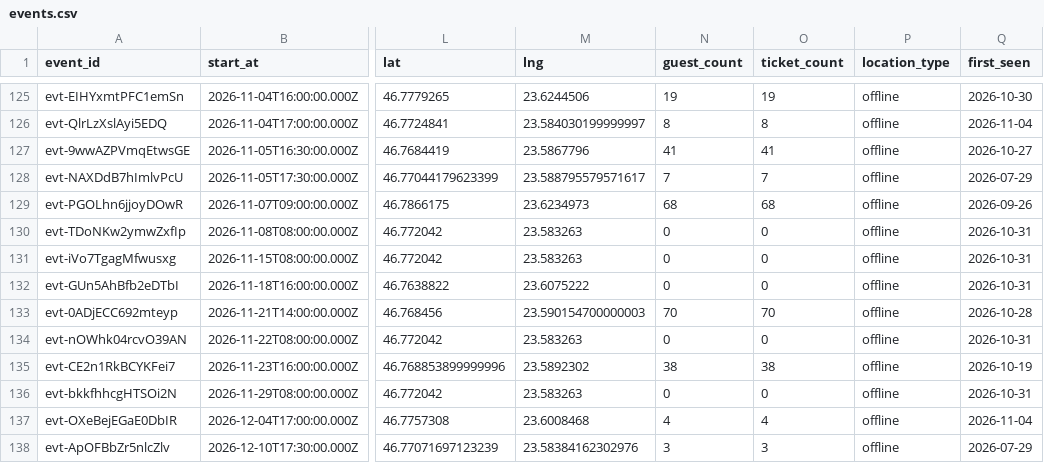
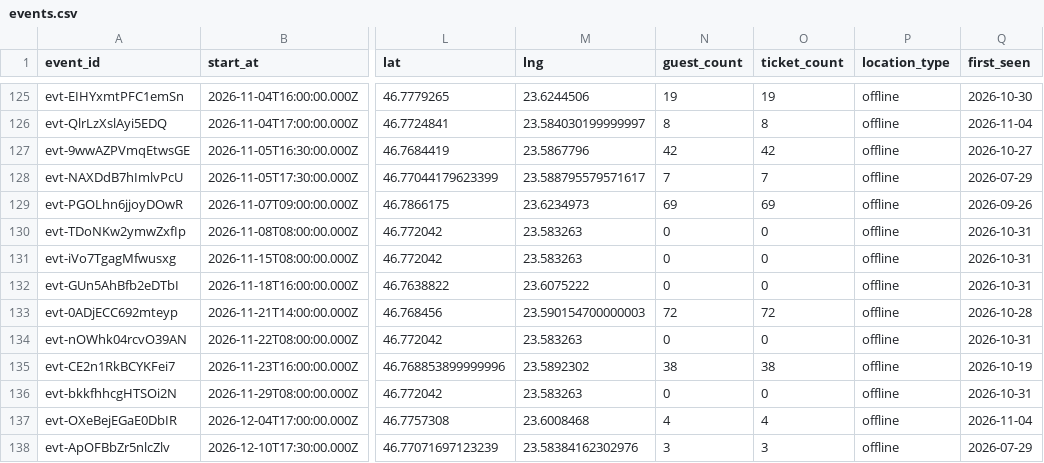
Before and after one commit to FlorinPopaCodes/cluj-meetup-tracker, a CSV file: data/events.csv, drawn as a sheet; only a part is shown, gaps mark what is left out; the diff names each change by its address in the sheet, - before the commit and + after, or states it on an @@ line.

```diff
--- a/data/events.csv
+++ b/data/events.csv
-N127 (guest_count): 41
+N127 (guest_count): 42
-O127 (ticket_count): 41
+O127 (ticket_count): 42
-N129 (guest_count): 68
+N129 (guest_count): 69
-O129 (ticket_count): 68
+O129 (ticket_count): 69
-N133 (guest_count): 70
+N133 (guest_count): 72
-O133 (ticket_count): 70
+O133 (ticket_count): 72
```
Also changed, not shown: 4 other files.
